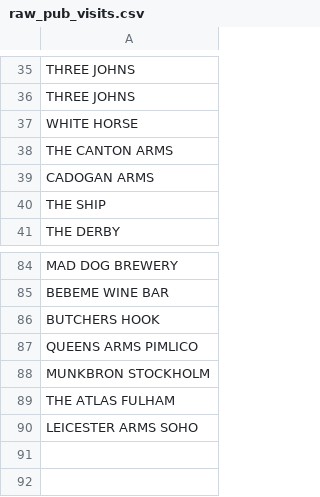
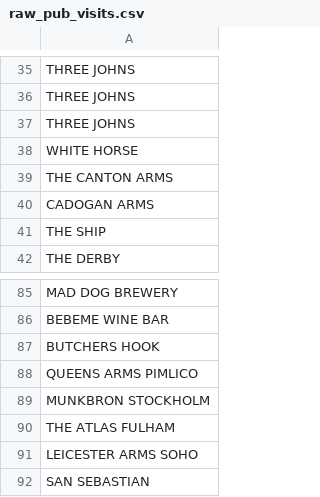
Before and after one commit to jgoodman55/yahtzee, a CSV file: assets/seeds/raw_pub_visits.csv, drawn as a sheet; only a part is shown, gaps mark what is left out.

```diff
--- a/assets/seeds/raw_pub_visits.csv
+++ b/assets/seeds/raw_pub_visits.csv
@@ -36,2 +36,3 @@ THREE JOHNS
 THREE JOHNS
+THREE JOHNS
 WHITE HORSE
@@ -90 +91,2 @@ THE ATLAS FULHAM
 LEICESTER ARMS SOHO
+SAN SEBASTIAN
```
Also changed, not shown: assets/seeds/raw_games.csv, assets/seeds/seed_game_locations.csv, 23 other files.
